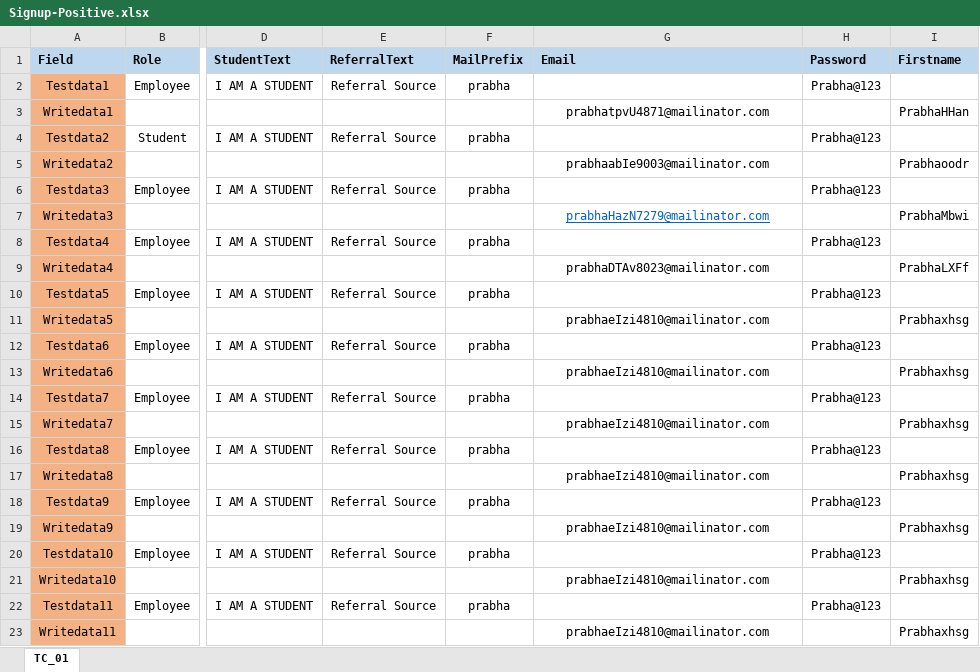
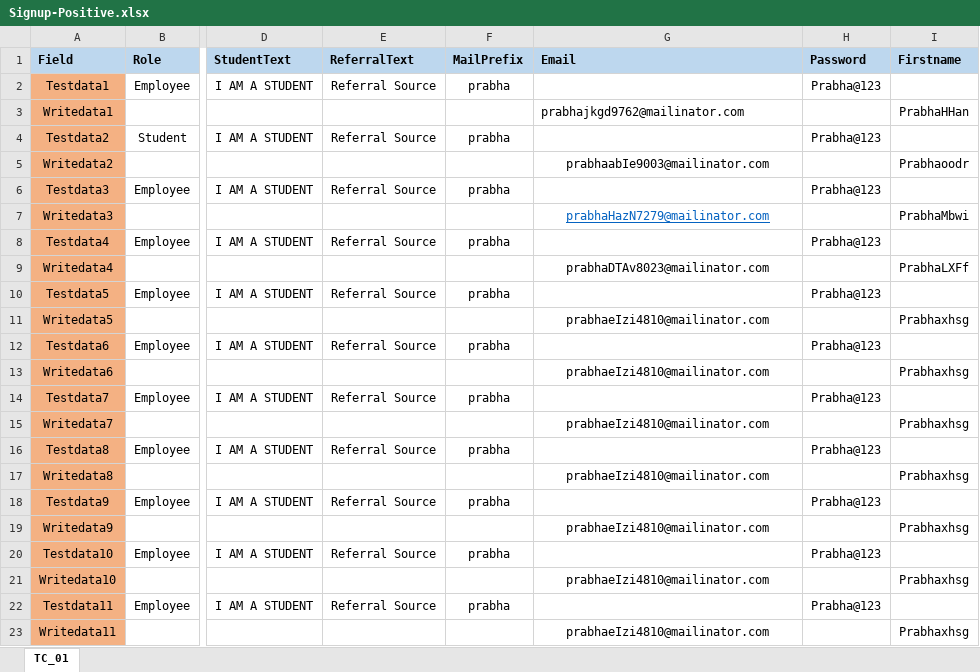
Before and after one commit to Balaji01234/Carepath-Mobile-Automation, an Excel workbook: dataFiles/Signup-Positive.xlsx, sheet TC_01, drawn as a sheet; only a part is shown, gaps mark what is left out; values as stored, in another font and other column widths than the file's, no borders; the diff names each change by its address in the sheet, - before the commit and + after, or states it on an @@ line.

```diff
--- a/dataFiles/Signup-Positive.xlsx (sheet TC_01)
+++ b/dataFiles/Signup-Positive.xlsx (sheet TC_01)
-G3 (Email): prabhatpvU4871@mailinator.com
+G3 (Email): prabhajkgd9762@mailinator.com
-G3 alignment: center
+G3 alignment: left
```
Also changed, not shown: dataFiles/onboardingMH.xlsx, 2 other files.
